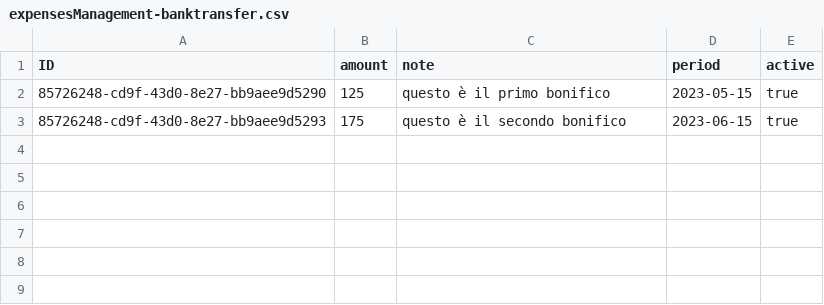
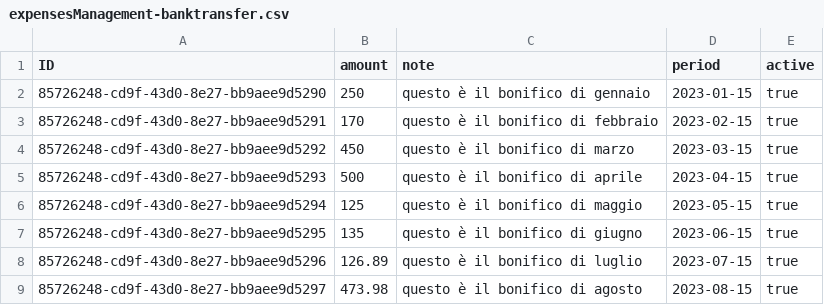
Before and after one commit to develoris/expenses_management, a CSV file: db/data/expensesManagement-banktransfer.csv, drawn as a sheet.

```diff
--- a/db/data/expensesManagement-banktransfer.csv
+++ b/db/data/expensesManagement-banktransfer.csv
@@ -1,3 +1,9 @@
 ID;amount;note;period;active
-85726248-cd9f-43d0-8e27-bb9aee9d5290;125;"questo è il primo bonifico";2023-05-15;true
-85726248-cd9f-43d0-8e27-bb9aee9d5293;175;"questo è il secondo bonifico";2023-06-15;true
+85726248-cd9f-43d0-8e27-bb9aee9d5290;250;"questo è il bonifico di gennaio";2023-01-15;true
+85726248-cd9f-43d0-8e27-bb9aee9d5291;170;"questo è il bonifico di febbraio";2023-02-15;true
+85726248-cd9f-43d0-8e27-bb9aee9d5292;450;"questo è il bonifico di marzo";2023-03-15;true
+85726248-cd9f-43d0-8e27-bb9aee9d5293;500;"questo è il bonifico di aprile";2023-04-15;true
+85726248-cd9f-43d0-8e27-bb9aee9d5294;125;"questo è il bonifico di maggio";2023-05-15;true
+85726248-cd9f-43d0-8e27-bb9aee9d5295;135;"questo è il bonifico di giugno";2023-06-15;true
+85726248-cd9f-43d0-8e27-bb9aee9d5296;126.89;"questo è il bonifico di luglio";2023-07-15;true
+85726248-cd9f-43d0-8e27-bb9aee9d5297;473.98;"questo è il bonifico di agosto";2023-08-15;true
```
Also changed, not shown: 7 other files.
